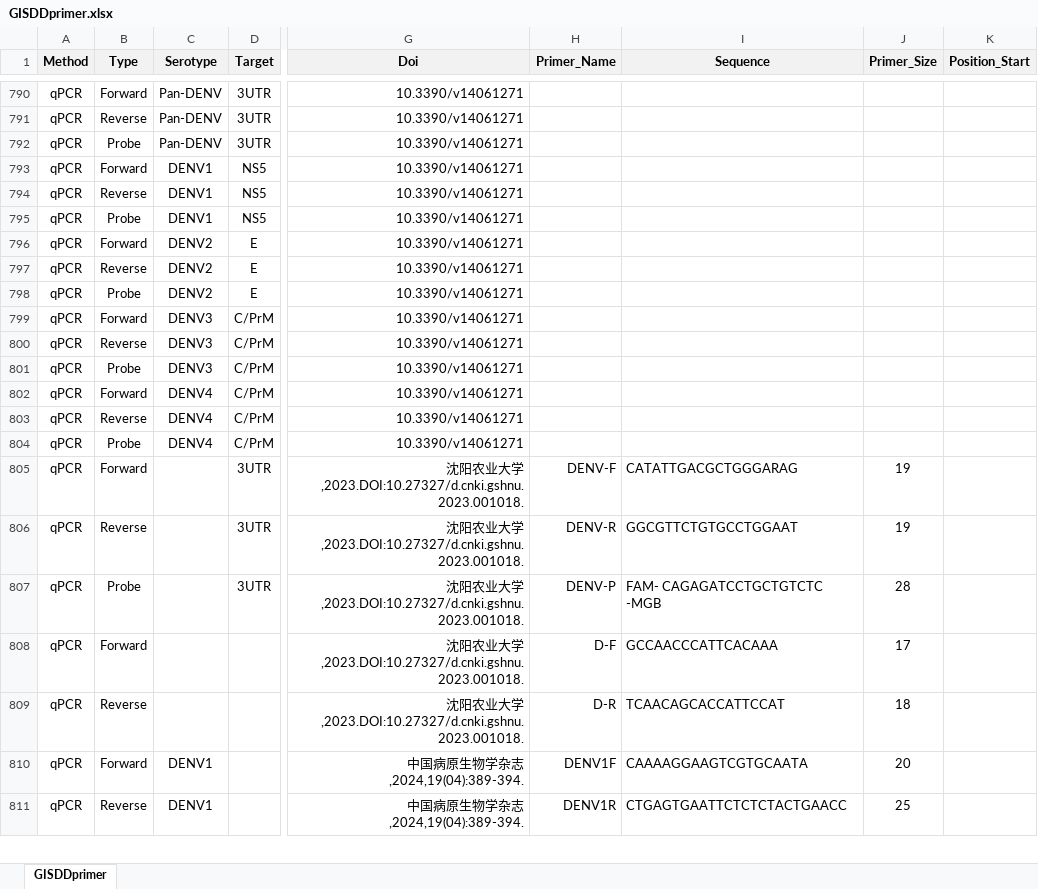
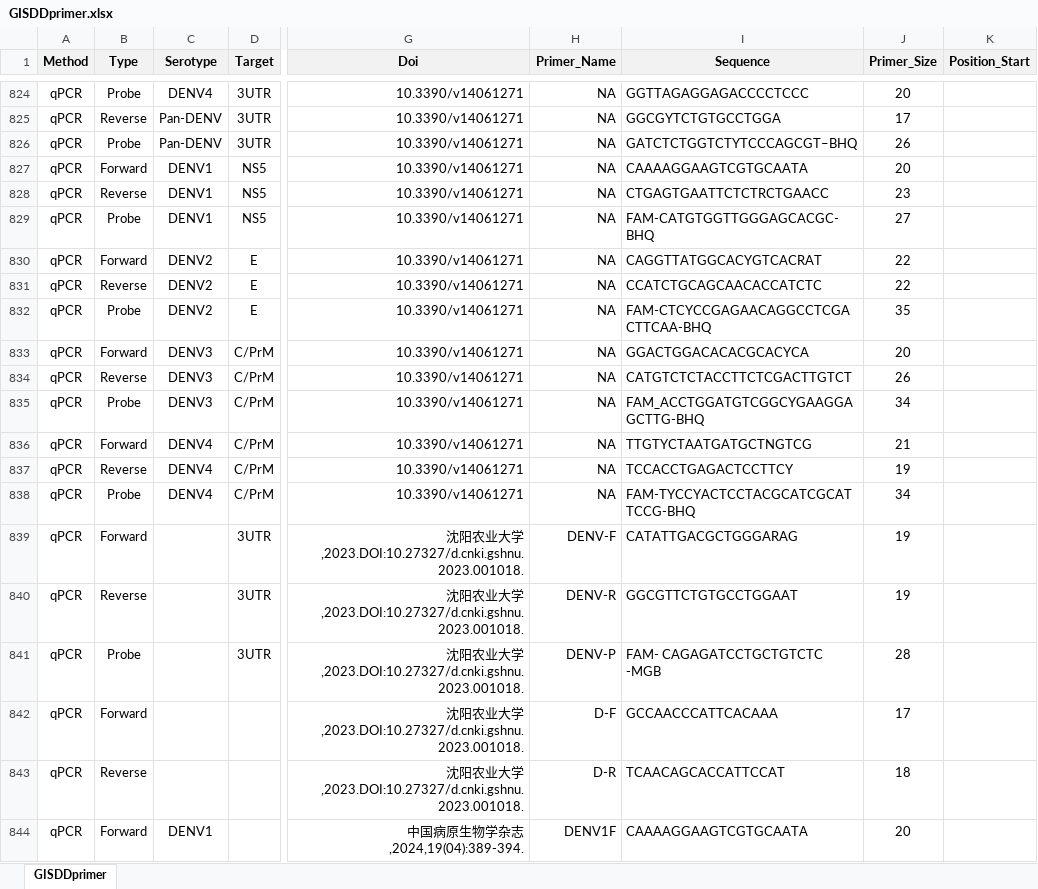
Before and after one commit to GuoXiang9399/GISDDrPrimer, an Excel workbook: Data/GISDDprimer.xlsx, sheet GISDDprimer, drawn as a sheet; only a part is shown, gaps mark what is left out; the shorter side is filled out with more unchanged rows; values as stored, in another font and other column widths than the file's, no borders; addresses are those after the commit; the diff covers the shown part only; the diff names each change by its address in the sheet, - before the commit and + after, or states it on an @@ line.

Commit message:
Update GISDDprimer.xlsx

```diff
--- a/Data/GISDDprimer.xlsx (sheet GISDDprimer)
+++ b/Data/GISDDprimer.xlsx (sheet GISDDprimer)
-B824 (Type): Forward
+B824 (Type): Probe
-C824 (Serotype): Pan-DENV
+C824 (Serotype): DENV4
-H824:H838 (Primer_Name): (empty)
+H824:H838 (Primer_Name): NA
-I824 (Sequence): (empty)
+I824 (Sequence): GGTTAGAGGAGACCCCTCCC
-J824 (Primer_Size): (empty)
+J824 (Primer_Size): 20
-I825 (Sequence): (empty)
+I825 (Sequence): GGCGYTCTGTGCCTGGA
-J825 (Primer_Size): (empty)
+J825 (Primer_Size): 17
-I826 (Sequence): (empty)
+I826 (Sequence): GATCTCTGGTCTYTCCCAGCGT–BHQ
-J826 (Primer_Size): (empty)
+J826 (Primer_Size): 26
-I827 (Sequence): (empty)
+I827 (Sequence): CAAAAGGAAGTCGTGCAATA
-J827 (Primer_Size): (empty)
+J827 (Primer_Size): 20
-I828 (Sequence): (empty)
+I828 (Sequence): CTGAGTGAATTCTCTRCTGAACC
-J828 (Primer_Size): (empty)
+J828 (Primer_Size): 23
-I829 (Sequence): (empty)
+I829 (Sequence): FAM-CATGTGGTTGGGAGCACGC-BHQ
-J829 (Primer_Size): (empty)
+J829 (Primer_Size): 27
-I830 (Sequence): (empty)
+I830 (Sequence): CAGGTTATGGCACYGTCACRAT
-J830:J831 (Primer_Size): (empty)
+J830:J831 (Primer_Size): 22
-I831 (Sequence): (empty)
+I831 (Sequence): CCATCTGCAGCAACACCATCTC
-I832 (Sequence): (empty)
+I832 (Sequence): FAM-CTCYCCGAGAACAGGCCTCGACTTCAA-BHQ
-J832 (Primer_Size): (empty)
+J832 (Primer_Size): 35
-I833 (Sequence): (empty)
+I833 (Sequence): GGACTGGACACACGCACYCA
-J833 (Primer_Size): (empty)
+J833 (Primer_Size): 20
-I834 (Sequence): (empty)
+I834 (Sequence): CATGTCTCTACCTTCTCGACTTGTCT
-J834 (Primer_Size): (empty)
+J834 (Primer_Size): 26
-I835 (Sequence): (empty)
+I835 (Sequence): FAM_ACCTGGATGTCGGCYGAAGGAGCTTG-BHQ
-J835 (Primer_Size): (empty)
+J835 (Primer_Size): 34
-I836 (Sequence): (empty)
+I836 (Sequence): TTGTYCTAATGATGCTNGTCG
-J836 (Primer_Size): (empty)
+J836 (Primer_Size): 21
-I837 (Sequence): (empty)
+I837 (Sequence): TCCACCTGAGACTCCTTCY
-J837 (Primer_Size): (empty)
+J837 (Primer_Size): 19
-I838 (Sequence): (empty)
+I838 (Sequence): FAM-TYCCYACTCCTACGCATCGCATTCCG-BHQ
-J838 (Primer_Size): (empty)
+J838 (Primer_Size): 34
```
Also changed, not shown: 34 added rows and 40 edited cells elsewhere in this sheet, formulas that keep their value.
